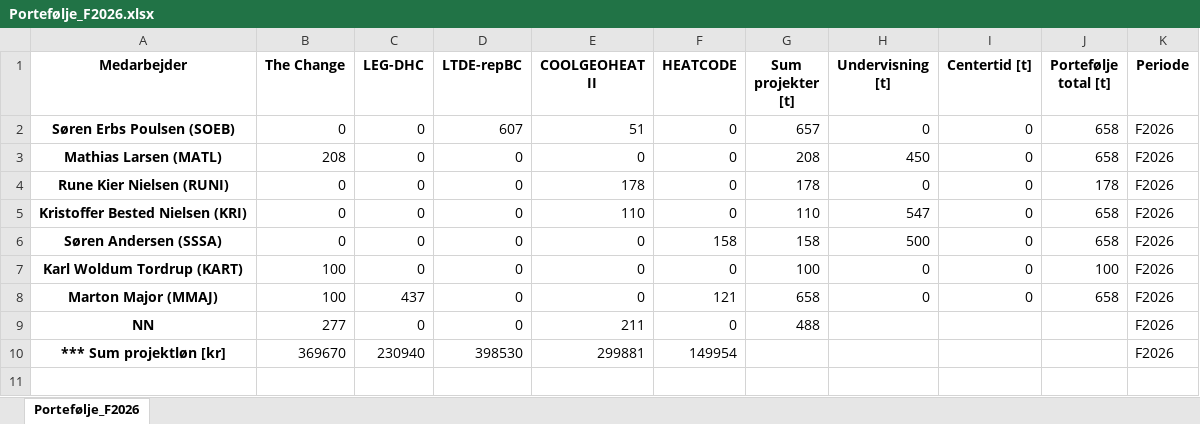
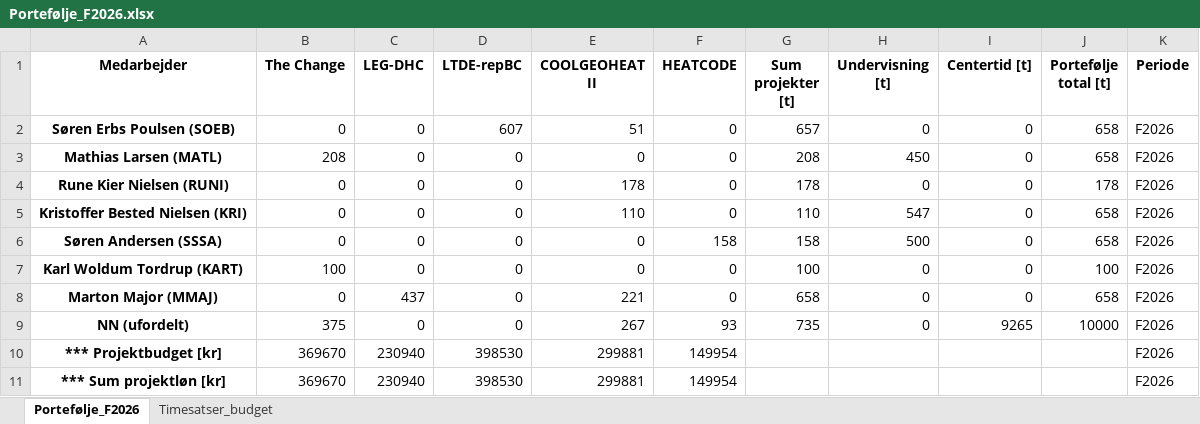
Before and after one commit to soeb1978/pyportfolio, an Excel workbook: Portefølje_F2026.xlsx, sheet Portefølje_F2026, drawn as a sheet; values as stored, in another font and other column widths than the file's, no borders; removed rows and columns are numbered as before the commit, all else as after; the diff names each change by its address in the sheet, - before the commit and + after, or states it on an @@ line.

```diff
--- a/Portefølje_F2026.xlsx (sheet Portefølje_F2026)
+++ b/Portefølje_F2026.xlsx (sheet Portefølje_F2026)
+sheet tab: Timesatser_budget
-B8 (The Change): 100
+B8 (The Change): 0
-E8 (COOLGEOHEAT II): 0
+E8 (COOLGEOHEAT II): 221
-F8 (HEATCODE): 121
+F8 (HEATCODE): 0
-row 9: NN | 277 | 0 | 0 | 211 | 0 | 488 |  |  |  | F2026
+row 9: NN (ufordelt) | 375 | 0 | 0 | 267 | 93 | 735 | 0 | 9265 | 10000 | F2026
+row 10: *** Projektbudget [kr] | 369670 | 230940 | 398530 | 299881 | 149954 |  |  |  |  | F2026
```
Also changed, not shown: 4 other files.
